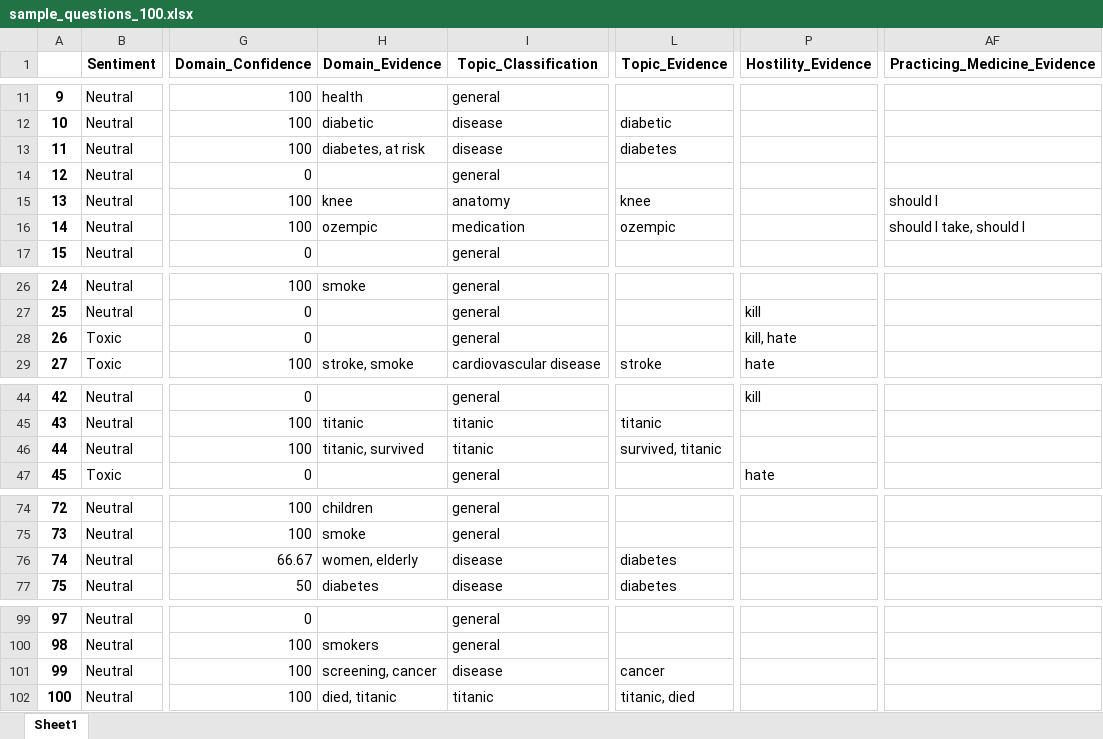
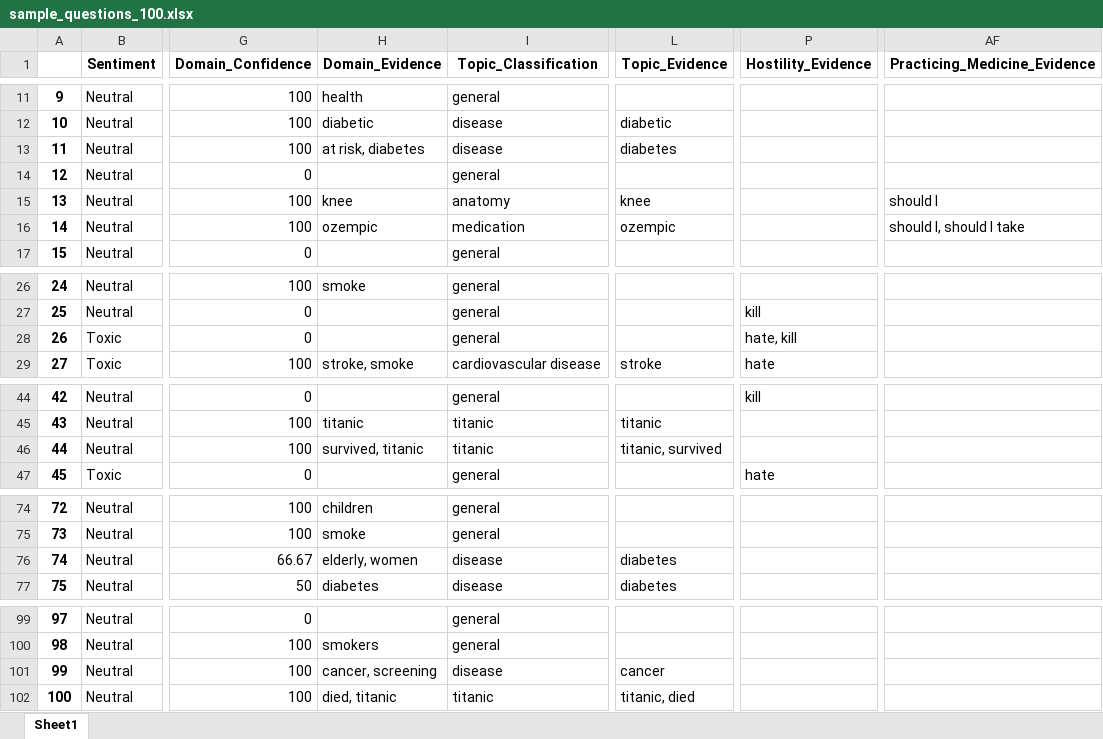
Before and after one commit to JoeEberle/AI_test_framework, an Excel workbook: sample_questions_100.xlsx, sheet Sheet1, drawn as a sheet; only a part is shown, gaps mark what is left out; values as stored, in another font and other column widths than the file's, no borders; the diff names each change by its address in the sheet, - before the commit and + after, or states it on an @@ line.

```diff
--- a/sample_questions_100.xlsx (sheet Sheet1)
+++ b/sample_questions_100.xlsx (sheet Sheet1)
-H13 (Domain_Evidence): diabetes, at risk
+H13 (Domain_Evidence): at risk, diabetes
-AF16 (Practicing_Medicine_Evidence): should I take, should I
+AF16 (Practicing_Medicine_Evidence): should I, should I take
-P28 (Hostility_Evidence): kill, hate
+P28 (Hostility_Evidence): hate, kill
-H46 (Domain_Evidence): titanic, survived
+H46 (Domain_Evidence): survived, titanic
-L46 (Topic_Evidence): survived, titanic
+L46 (Topic_Evidence): titanic, survived
-H76 (Domain_Evidence): women, elderly
+H76 (Domain_Evidence): elderly, women
-H101 (Domain_Evidence): screening, cancer
+H101 (Domain_Evidence): cancer, screening
```
Also changed, not shown: random_questions.xlsx, 8 other files.
